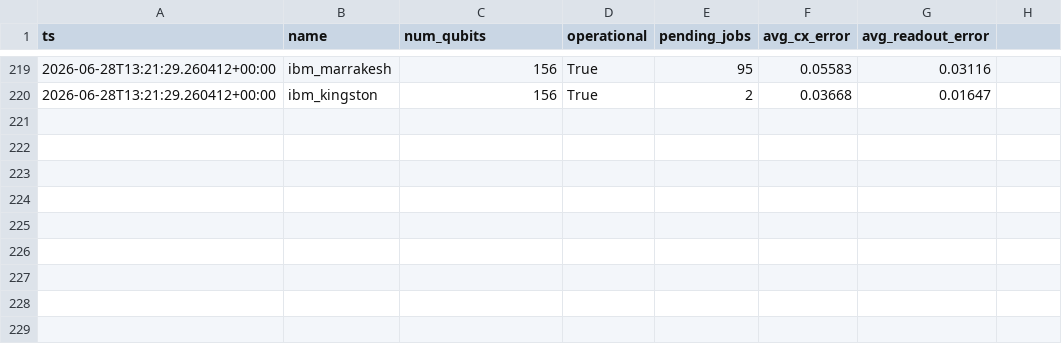
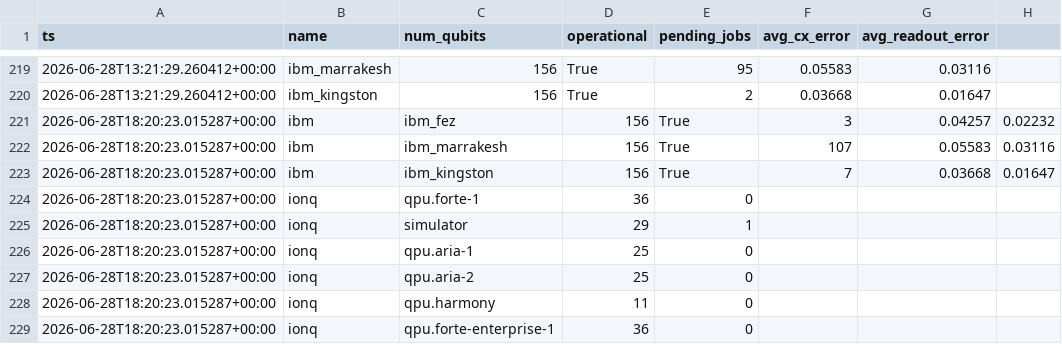
Before and after one commit to jwoehr/quantum-hardware-mcp, a CSV file: data/snapshots.csv, drawn as a sheet; only a part is shown, gaps mark what is left out; the diff names each change by its address in the sheet, - before the commit and + after, or states it on an @@ line.

```diff
--- a/data/snapshots.csv
+++ b/data/snapshots.csv
+row 221: 2026-06-28T18:20:23.015287+00:00 | ibm | ibm_fez | 156 | True | 3 | 0.04257 | 0.02232
+row 222: 2026-06-28T18:20:23.015287+00:00 | ibm | ibm_marrakesh | 156 | True | 107 | 0.05583 | 0.03116
+row 223: 2026-06-28T18:20:23.015287+00:00 | ibm | ibm_kingston | 156 | True | 7 | 0.03668 | 0.01647
+row 224: 2026-06-28T18:20:23.015287+00:00 | ionq | qpu.forte-1 | 36 | 0
+row 225: 2026-06-28T18:20:23.015287+00:00 | ionq | simulator | 29 | 1
+row 226: 2026-06-28T18:20:23.015287+00:00 | ionq | qpu.aria-1 | 25 | 0
+row 227: 2026-06-28T18:20:23.015287+00:00 | ionq | qpu.aria-2 | 25 | 0
+row 228: 2026-06-28T18:20:23.015287+00:00 | ionq | qpu.harmony | 11 | 0
+row 229: 2026-06-28T18:20:23.015287+00:00 | ionq | qpu.forte-enterprise-1 | 36 | 0
```
